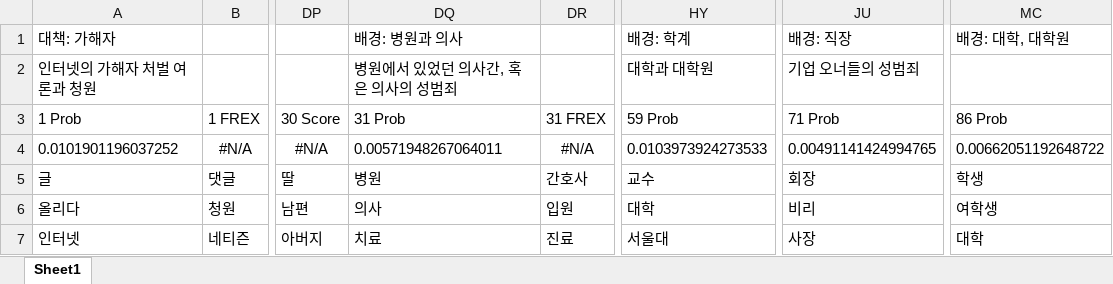
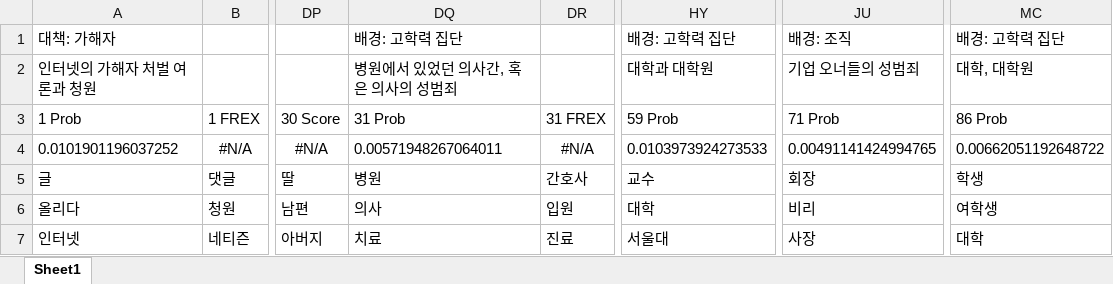
Before and after one commit to ChangdongOh/mediaframe_sexualviolence, an Excel workbook: Topics_Tagged.xlsx, sheet Sheet1, drawn as a sheet; only a part is shown, gaps mark what is left out; values as stored, in another font and other column widths than the file's, no borders; the diff names each change by its address in the sheet, - before the commit and + after, or states it on an @@ line.

Commit message:
- update a tagged topic list - upload a method and analysis notebook

```diff
--- a/Topics_Tagged.xlsx (sheet Sheet1)
+++ b/Topics_Tagged.xlsx (sheet Sheet1)
-DQ1 (31 Prob): 배경: 병원과 의사
+DQ1 (31 Prob): 배경: 고학력 집단
-HY1 (59 Prob): 배경: 학계
+HY1 (59 Prob): 배경: 고학력 집단
-JU1 (71 Prob): 배경: 직장
+JU1 (71 Prob): 배경: 조직
-MC1 (86 Prob): 배경: 대학, 대학원
+MC1 (86 Prob): 배경: 고학력 집단
-MC2 (86 Prob): (empty)
+MC2 (86 Prob): 대학, 대학원
```
Also changed, not shown: 1 other file.
